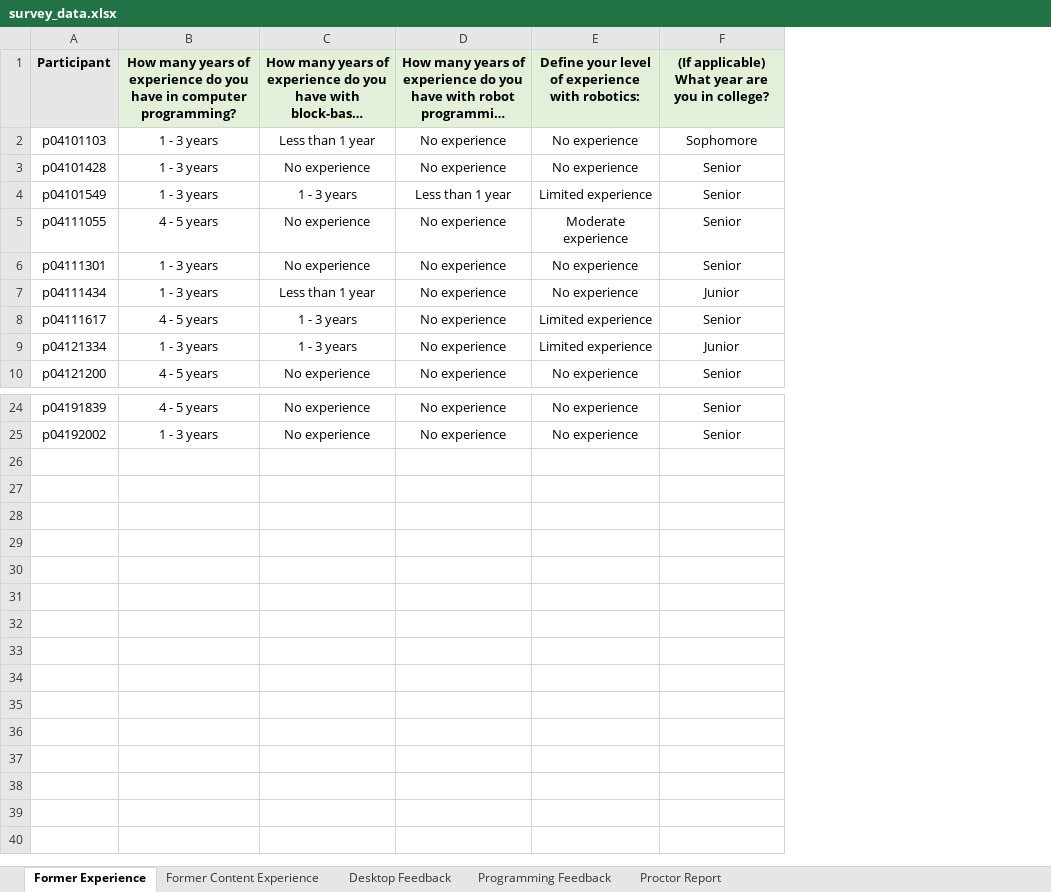
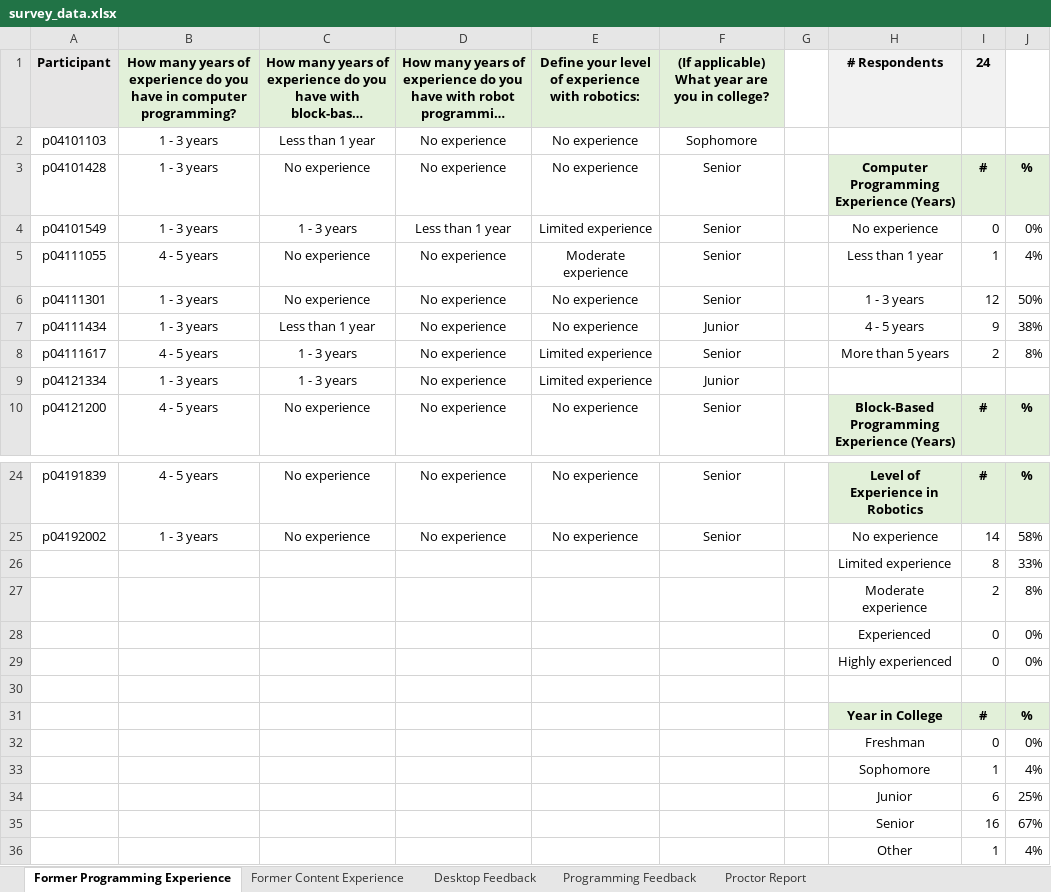
Before and after one commit to fronchetti/robot, an Excel workbook: survey_data.xlsx, sheet Former Programming Experience, drawn as a sheet; only a part is shown, gaps mark what is left out; long unchanged cells end in …; values as stored, in another font and other column widths than the file's, no borders; the diff names each change by its address in the sheet, - before the commit and + after, or states it on an @@ line.

Commit message:
Uploading participants data and survey analysis

```diff
--- a/survey_data.xlsx (sheet Former Programming Experience)
+++ b/survey_data.xlsx (sheet Former Programming Experience)
-sheet tab: Former Experience
+sheet tab: Former Programming Experience
+column G, empty
+column H, rows 1-10: # Respondents |  | Computer Programming Experience (Years) | No experience | Less than 1 year | 1 - 3 years | 4 - 5 years | More than 5 years |  | Block-Based Programming Experience (Years); rows 24-25: Level of Experience in Robotics | No experience
+column I, rows 1-10: 24 |  | # | 0 | 1 | 12 | 9 | 2 |  | #; rows 24-25: # | 14
+column J, rows 3-10: % | 0% | 4% | 50% | 38% | 8% |  | %; rows 24-25: % | 58%
+row 26:  |  |  |  |  |  |  | Limited experience | 8 | 33%
+row 27:  |  |  |  |  |  |  | Moderate experience | 2 | 8%
+row 28:  |  |  |  |  |  |  | Experienced | 0 | 0%
+row 29:  |  |  |  |  |  |  | Highly experienced | 0 | 0%
+row 30: (empty)
+row 31:  |  |  |  |  |  |  | Year in College | # | %
+row 32:  |  |  |  |  |  |  | Freshman | 0 | 0%
+row 33:  |  |  |  |  |  |  | Sophomore | 1 | 4%
+row 34:  |  |  |  |  |  |  | Junior | 6 | 25%
+row 35:  |  |  |  |  |  |  | Senior | 16 | 67%
+row 36:  |  |  |  |  |  |  | Other | 1 | 4%
```
Also changed, not shown: sheet Programming Feedback, sheet Desktop Feedback, 6 other files.
